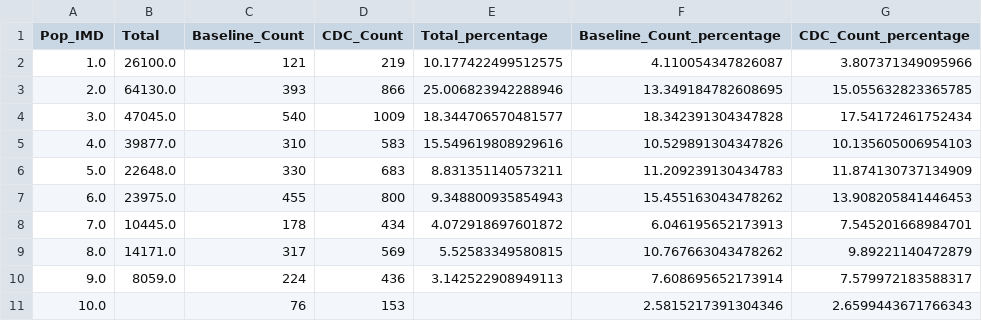
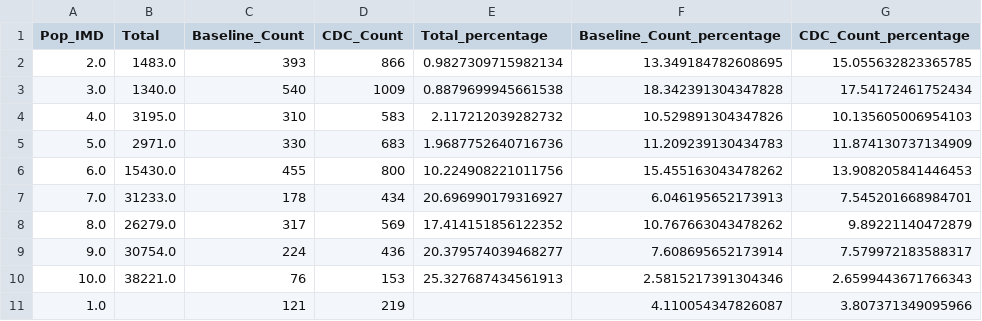
Before and after one commit to SarahHoustonGH/Diagnostic_HealthEquityAudit, a CSV file: Stage2Outputs/Merged_U_Pop_IMD.csv, drawn as a sheet.

```diff
--- a/Stage2Outputs/Merged_U_Pop_IMD.csv
+++ b/Stage2Outputs/Merged_U_Pop_IMD.csv
@@ -1,11 +1,11 @@
 Pop_IMD,Total,Baseline_Count,CDC_Count,Total_percentage,Baseline_Count_percentage,CDC_Count_percentage
-1.0,26100.0,121,219,10.177422499512575,4.110054347826087,3.807371349095966
-2.0,64130.0,393,866,25.006823942288946,13.349184782608695,15.055632823365785
-3.0,47045.0,540,1009,18.344706570481577,18.342391304347828,17.54172461752434
-4.0,39877.0,310,583,15.549619808929616,10.529891304347826,10.135605006954103
-5.0,22648.0,330,683,8.831351140573211,11.209239130434783,11.874130737134909
-6.0,23975.0,455,800,9.348800935854943,15.455163043478262,13.908205841446453
-7.0,10445.0,178,434,4.072918697601872,6.046195652173913,7.545201668984701
-8.0,14171.0,317,569,5.52583349580815,10.767663043478262,9.89221140472879
-9.0,8059.0,224,436,3.142522908949113,7.608695652173914,7.579972183588317
-10.0,,76,153,,2.5815217391304346,2.6599443671766343
+2.0,1483.0,393,866,0.9827309715982134,13.349184782608695,15.055632823365785
+3.0,1340.0,540,1009,0.8879699945661538,18.342391304347828,17.54172461752434
+4.0,3195.0,310,583,2.117212039282732,10.529891304347826,10.135605006954103
+5.0,2971.0,330,683,1.9687752640716736,11.209239130434783,11.874130737134909
+6.0,15430.0,455,800,10.224908221011756,15.455163043478262,13.908205841446453
+7.0,31233.0,178,434,20.696990179316927,6.046195652173913,7.545201668984701
+8.0,26279.0,317,569,17.414151856122352,10.767663043478262,9.89221140472879
+9.0,30754.0,224,436,20.379574039468277,7.608695652173914,7.579972183588317
+10.0,38221.0,76,153,25.327687434561913,2.5815217391304346,2.6599443671766343
+1.0,,121,219,,4.110054347826087,3.807371349095966
```
Also changed, not shown: Stage2Outputs/Merged_U_GP_IMD.csv, Stage2Outputs/Merged_U_ethnicity.csv, 20 other files.
